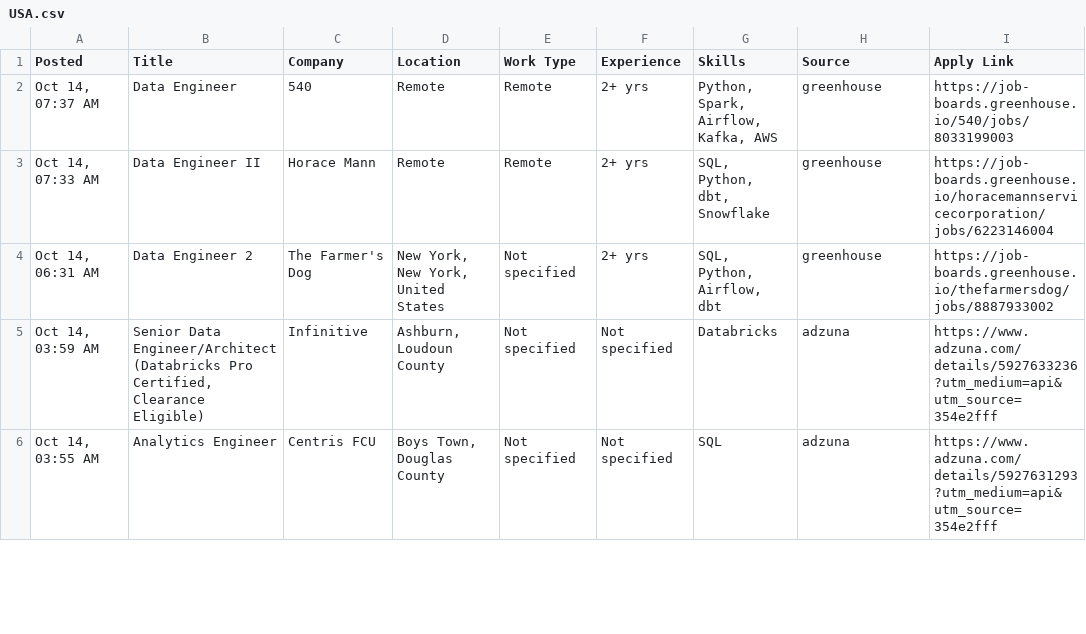
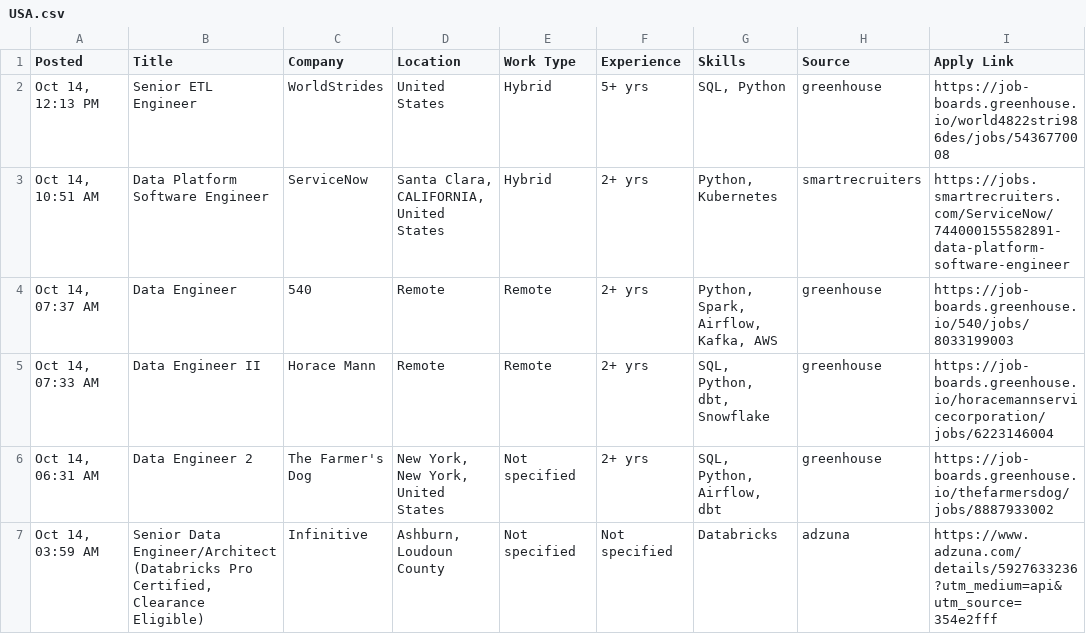
Before and after one commit to VenkyReddy09/job-hunter, a CSV file: jobs/2026-10-14/USA.csv, drawn as a sheet; only a part is shown; the shorter side is filled out with more unchanged rows; the diff names each change by its address in the sheet, - before the commit and + after, or states it on an @@ line.

```diff
--- a/jobs/2026-10-14/USA.csv
+++ b/jobs/2026-10-14/USA.csv
+row 2: Oct 14, 12:13 PM | Senior ETL Engineer | WorldStrides | United States | Hybrid | 5+ yrs | SQL, Python | greenhouse | https://job-boards.greenhouse.io/world4822stri986des/jobs/5436770008
+row 3: Oct 14, 10:51 AM | Data Platform Software Engineer | ServiceNow | Santa Clara, CALIFORNIA, United States | Hybrid | 2+ yrs | Python, Kubernetes | smartrecruiters | https://jobs.smartrecruiters.com/ServiceNow/744000155582891-data-platform-software-engineer
```
Also changed, not shown: data/jobs.csv, 1 other file.
